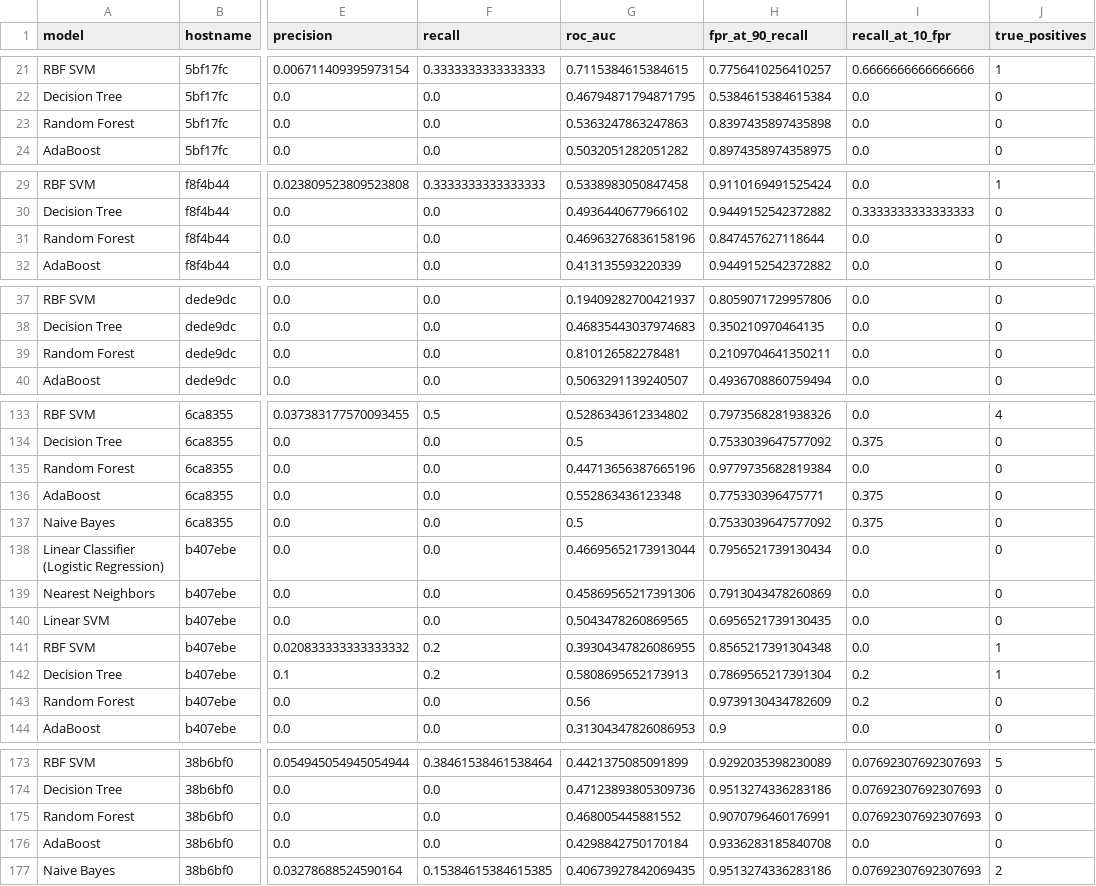
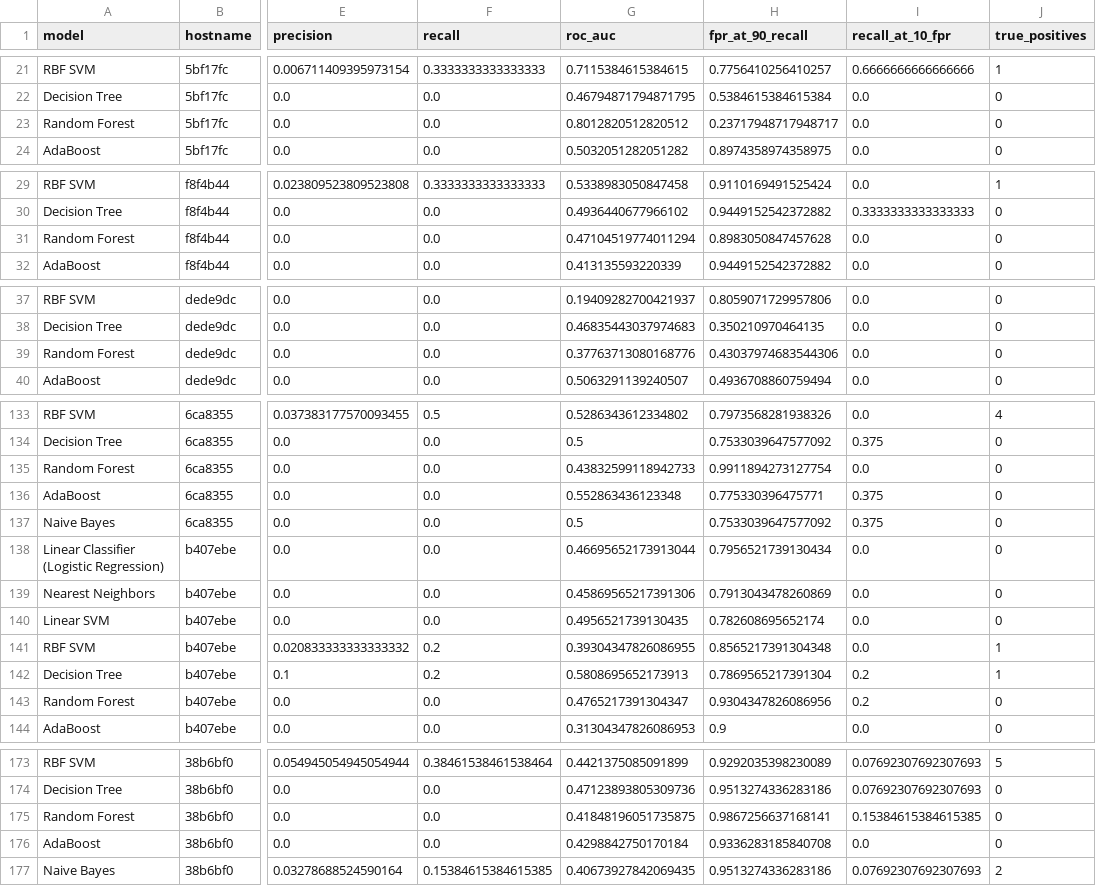
Before and after one commit to noise-course/course-project-Luca-W-D, a CSV file: per_device_results_tuned_dspot_anomaly.csv, drawn as a sheet; only a part is shown, gaps mark what is left out; the diff covers the shown part only; the diff names each change by its address in the sheet, - before the commit and + after, or states it on an @@ line.

```diff
--- a/per_device_results_tuned_dspot_anomaly.csv
+++ b/per_device_results_tuned_dspot_anomaly.csv
-G23 (roc_auc): 0.5363247863247863
+G23 (roc_auc): 0.8012820512820512
-H23 (fpr_at_90_recall): 0.8397435897435898
+H23 (fpr_at_90_recall): 0.23717948717948717
-G31 (roc_auc): 0.46963276836158196
+G31 (roc_auc): 0.47104519774011294
-H31 (fpr_at_90_recall): 0.847457627118644
+H31 (fpr_at_90_recall): 0.8983050847457628
-G39 (roc_auc): 0.810126582278481
+G39 (roc_auc): 0.37763713080168776
-H39 (fpr_at_90_recall): 0.2109704641350211
+H39 (fpr_at_90_recall): 0.43037974683544306
-G135 (roc_auc): 0.44713656387665196
+G135 (roc_auc): 0.43832599118942733
-H135 (fpr_at_90_recall): 0.9779735682819384
+H135 (fpr_at_90_recall): 0.9911894273127754
-G140 (roc_auc): 0.5043478260869565
+G140 (roc_auc): 0.4956521739130435
-H140 (fpr_at_90_recall): 0.6956521739130435
+H140 (fpr_at_90_recall): 0.782608695652174
-G143 (roc_auc): 0.56
+G143 (roc_auc): 0.4765217391304347
-H143 (fpr_at_90_recall): 0.9739130434782609
+H143 (fpr_at_90_recall): 0.9304347826086956
-G175 (roc_auc): 0.468005445881552
+G175 (roc_auc): 0.41848196051735875
-H175 (fpr_at_90_recall): 0.9070796460176991
+H175 (fpr_at_90_recall): 0.9867256637168141
-I175 (recall_at_10_fpr): 0.07692307692307693
+I175 (recall_at_10_fpr): 0.15384615384615385
```
Also changed, not shown: 59 edited cells elsewhere in this file, per_device_results_basic_ema_anomaly.csv, per_device_results_dspot_anomaly.csv, 4 other files.
